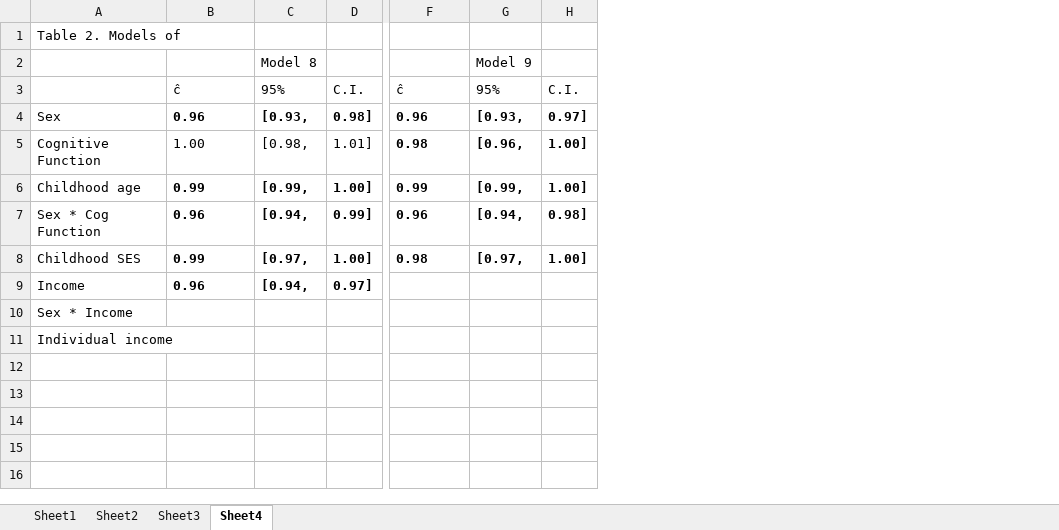
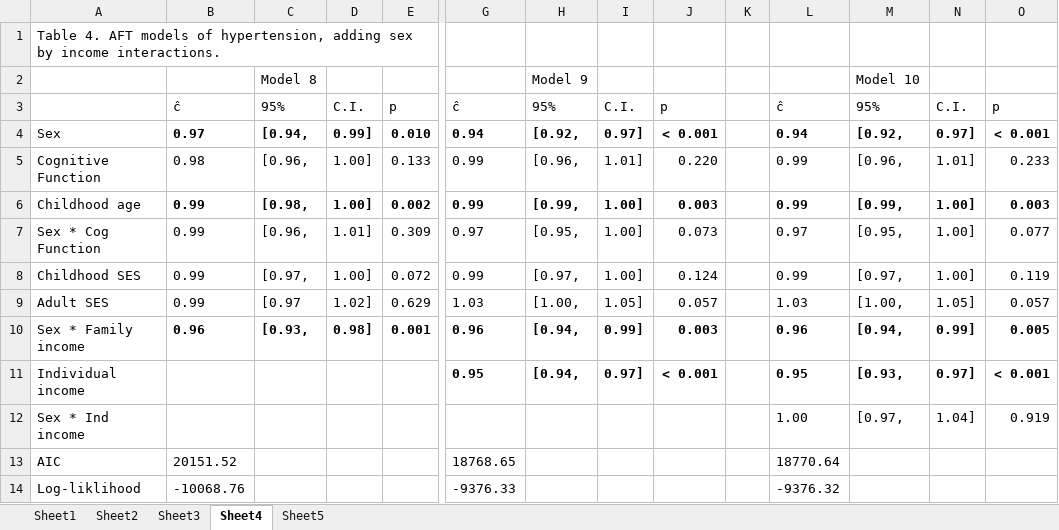
Before and after one commit to Diapadion/R, an Excel workbook: NLSY-CogEpi/NLSY_cw/Tables.xlsx, sheet Sheet4, drawn as a sheet; only a part is shown, gaps mark what is left out; values as stored, in another font and other column widths than the file's, no borders; removed rows and columns are numbered as before the commit, all else as after; rows hold the shown columns only; the diff names each change by its address in the sheet, - before the commit and + after, or states it on an @@ line.

```diff
--- a/NLSY-CogEpi/NLSY_cw/Tables.xlsx (sheet Sheet4)
+++ b/NLSY-CogEpi/NLSY_cw/Tables.xlsx (sheet Sheet4)
+sheet tab: Sheet5
+column E, rows 3-8: p | 0.010 | 0.133 | 0.002 | 0.309 | 0.072
+column J, rows 3-8: p | < 0.001 | 0.220 | 0.003 | 0.073 | 0.124; row 11: < 0.001
+column K, empty
+column L, rows 3-8: ĉ | 0.94 | 0.99 | 0.99 | 0.97 | 0.99; row 11: 0.95
+column M, rows 2-8: Model 10 | 95% | [0.92, | [0.96, | [0.99, | [0.95, | [0.97,; row 11: [0.93,
+column N, rows 3-8: C.I. | 0.97] | 1.01] | 1.00] | 1.00] | 1.00]; row 11: 0.97]
+column O, rows 3-8: p | < 0.001 | 0.233 | 0.003 | 0.077 | 0.119; row 11: < 0.001
-A1: Table 2. Models of
+A1: Table 4. AFT models of hypertension, adding sex by income interactions.
-B4: 0.96
+B4: 0.97
-C4: [0.93,
+C4: [0.94,
-D4: 0.98]
+D4: 0.99]
-G4: 0.96
+G4: 0.94
-H4: [0.93,
+H4: [0.92,
-B5: 1.00
+B5: 0.98
-C5: [0.98,
+C5: [0.96,
-D5: 1.01]
+D5: 1.00]
-G5: 0.98
+G5: 0.99
-G5:I5 bold: on
+G5:I5 bold: off
-I5: 1.00]
+I5: 1.01]
-C6: [0.99,
+C6: [0.98,
-B7: 0.96
+B7: 0.99
-B7:D8 bold: on
+B7:D8 bold: off
-C7: [0.94,
+C7: [0.96,
-D7: 0.99]
+D7: 1.01]
-G7: 0.96
+G7: 0.97
-G7:I8 bold: on
+G7:I8 bold: off
-H7: [0.94,
+H7: [0.95,
-I7: 0.98]
+I7: 1.00]
-G8: 0.98
+G8: 0.99
-row 9: Income | 0.96 | [0.94, | 0.97]
-row 10: Sex * Income
+row 9: Adult SES | 0.99 | [0.97 | 1.02] | 0.629 | 1.03 | [1.00, | 1.05] | 0.057 |  | 1.03 | [1.00, | 1.05] | 0.057
+row 10: Sex * Family income | 0.96 | [0.93, | 0.98] | 0.001 | 0.96 | [0.94, | 0.99] | 0.003 |  | 0.96 | [0.94, | 0.99] | 0.005
-G11: (empty)
+G11: 0.95
-H11: (empty)
+H11: [0.94,
-I11: (empty)
+I11: 0.97]
+row 12: Sex * Ind income |  |  |  |  |  |  |  |  |  | 1.00 | [0.97, | 1.04] | 0.919
+row 13: AIC | 20151.52 |  |  |  | 18768.65 |  |  |  |  | 18770.64
+row 14: Log-liklihood | -10068.76 |  |  |  | -9376.33 |  |  |  |  | -9376.32
```
Also changed, not shown: sheet Sheet2, sheet Sheet3, sheet Sheet1, 21 other files.
